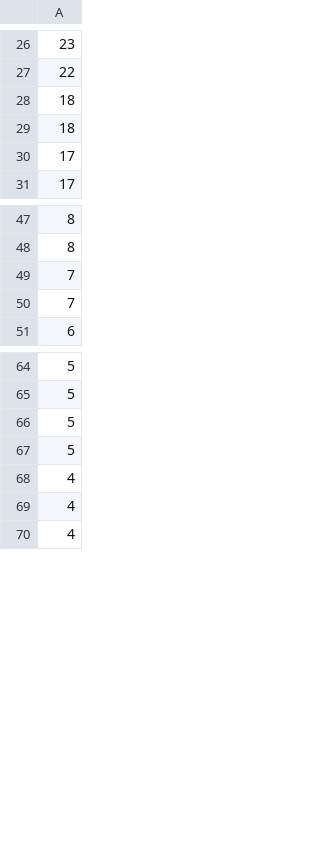
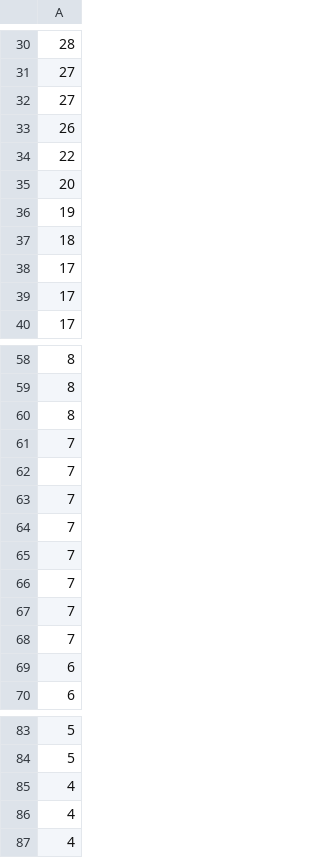
Before and after one commit to theobmgit/bor-prediction-analysis, a CSV file: dataset/processed/Languages.csv, drawn as a sheet; only a part is shown, gaps mark what is left out; removed rows and columns are numbered as before the commit, all else as after; the diff covers the shown part only; the diff names each change by its address in the sheet, - before the commit and + after, or states it on an @@ line.

```diff
--- a/dataset/processed/Languages.csv
+++ b/dataset/processed/Languages.csv
-A30: 23
+A30: 28
+row 31: 27
+row 32: 27
+row 33: 26
+row 35: 20
+row 36: 19
-row 29: 18
+row 38: 17
+row 60: 8
+row 63: 7
+row 64: 7
+row 65: 7
+row 66: 7
+row 67: 7
+row 68: 7
+row 69: 6
-row 66: 5
-row 67: 5
```
Also changed, not shown: 30 added rows, 7 removed rows and 21 edited cells elsewhere in this file, dataset/processed/Countries.csv, dataset/processed/Genre.csv, 9 other files.
